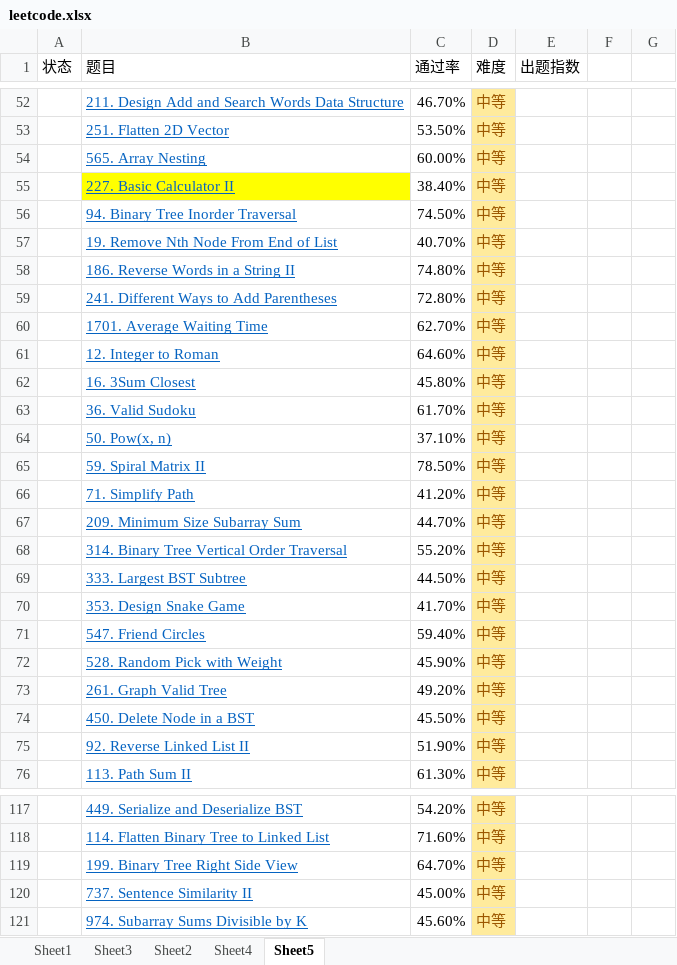
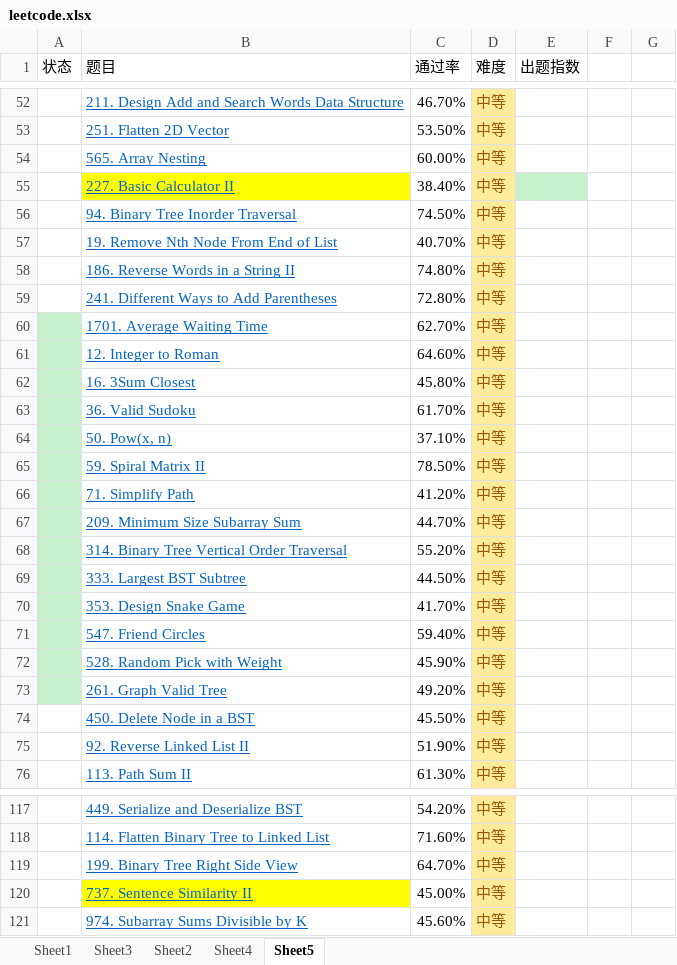
Before and after one commit to CodingEnergyBar/Kata, an Excel workbook: js/leetcode/js/leetcode.xlsx, sheet Sheet5, drawn as a sheet; only a part is shown, gaps mark what is left out; values as stored, in another font and other column widths than the file's, no borders; the diff covers the shown part only; the diff names each change by its address in the sheet, - before the commit and + after, or states it on an @@ line.

```diff
--- a/js/leetcode/js/leetcode.xlsx (sheet Sheet5)
+++ b/js/leetcode/js/leetcode.xlsx (sheet Sheet5)
-E55 fill: none
+E55 fill: #C6EFCE
-A60:A73 fill: none
+A60:A73 fill: #C6EFCE
-B120 fill: none
+B120 fill: #FFFF00
```
Also changed, not shown: 6 edited cells and cell formats elsewhere in this sheet.
